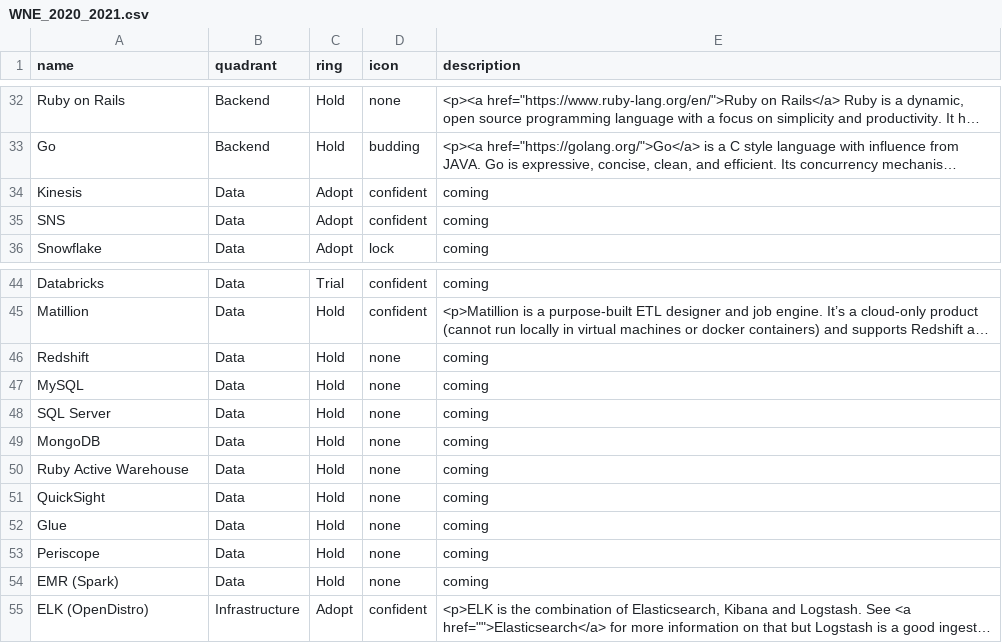
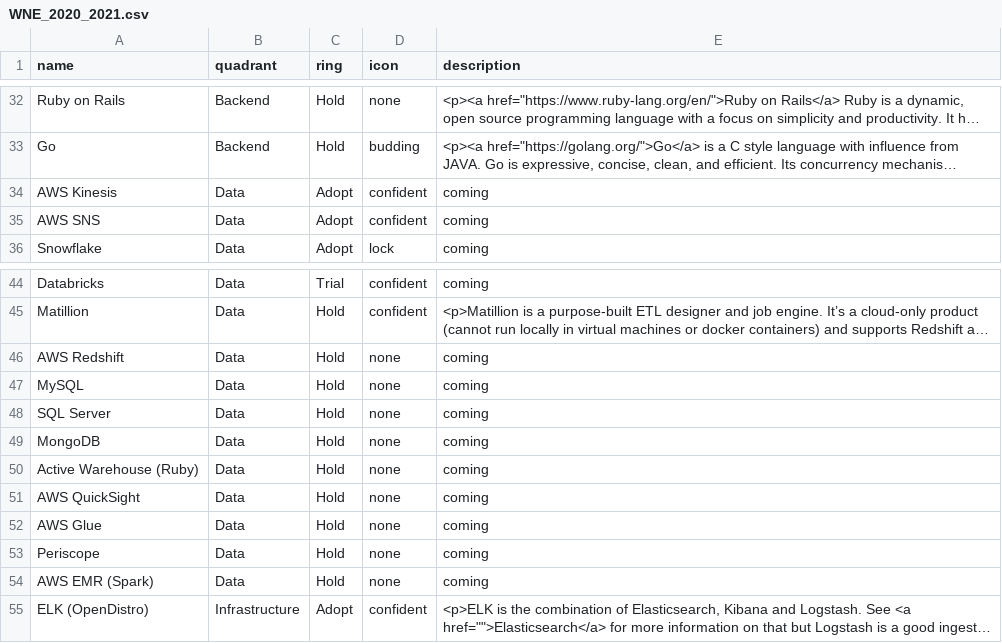
Before and after one commit to thoughtworks/build-your-own-radar, a CSV file: radars/WNE_2020_2021.csv, drawn as a sheet; only a part is shown, gaps mark what is left out; long unchanged cells end in …; the diff names each change by its address in the sheet, - before the commit and + after, or states it on an @@ line.

Commit message:
small progress on data

```diff
--- a/radars/WNE_2020_2021.csv
+++ b/radars/WNE_2020_2021.csv
-A34 (name): Kinesis
+A34 (name): AWS Kinesis
-A35 (name): SNS
+A35 (name): AWS SNS
-A46 (name): Redshift
+A46 (name): AWS Redshift
-A50 (name): Ruby Active Warehouse
+A50 (name): Active Warehouse (Ruby)
-A51 (name): QuickSight
+A51 (name): AWS QuickSight
-A52 (name): Glue
+A52 (name): AWS Glue
-A54 (name): EMR (Spark)
+A54 (name): AWS EMR (Spark)
```
Also changed, not shown: 10 other files.
